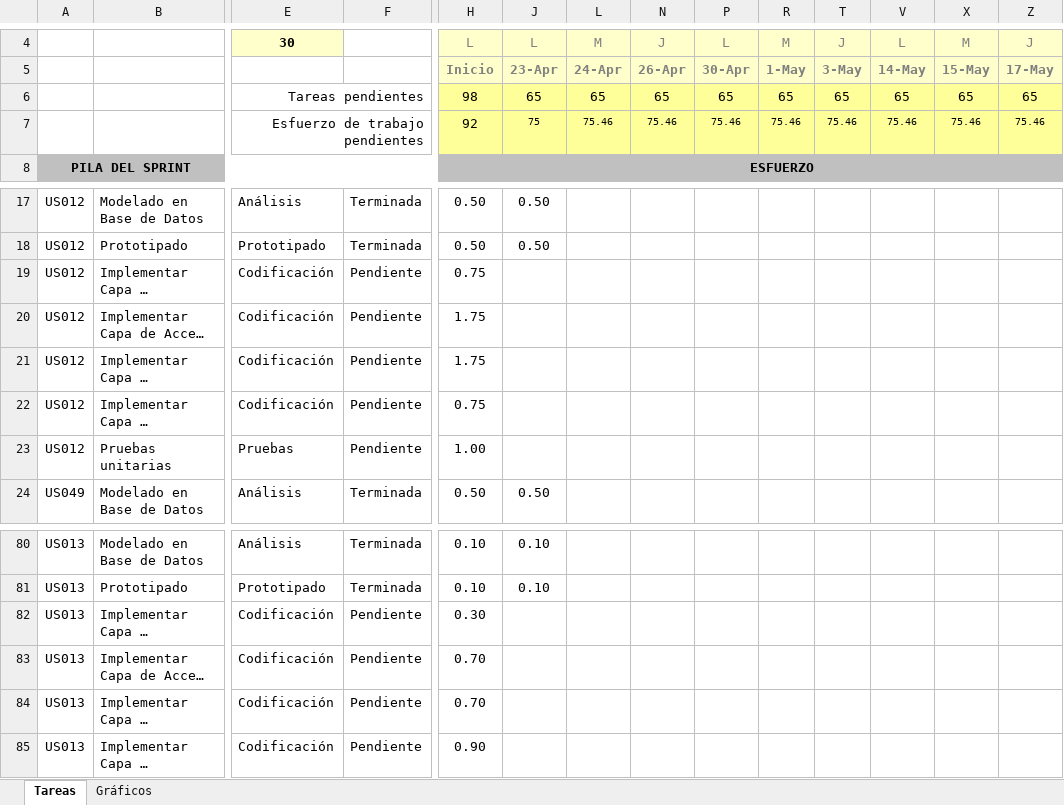
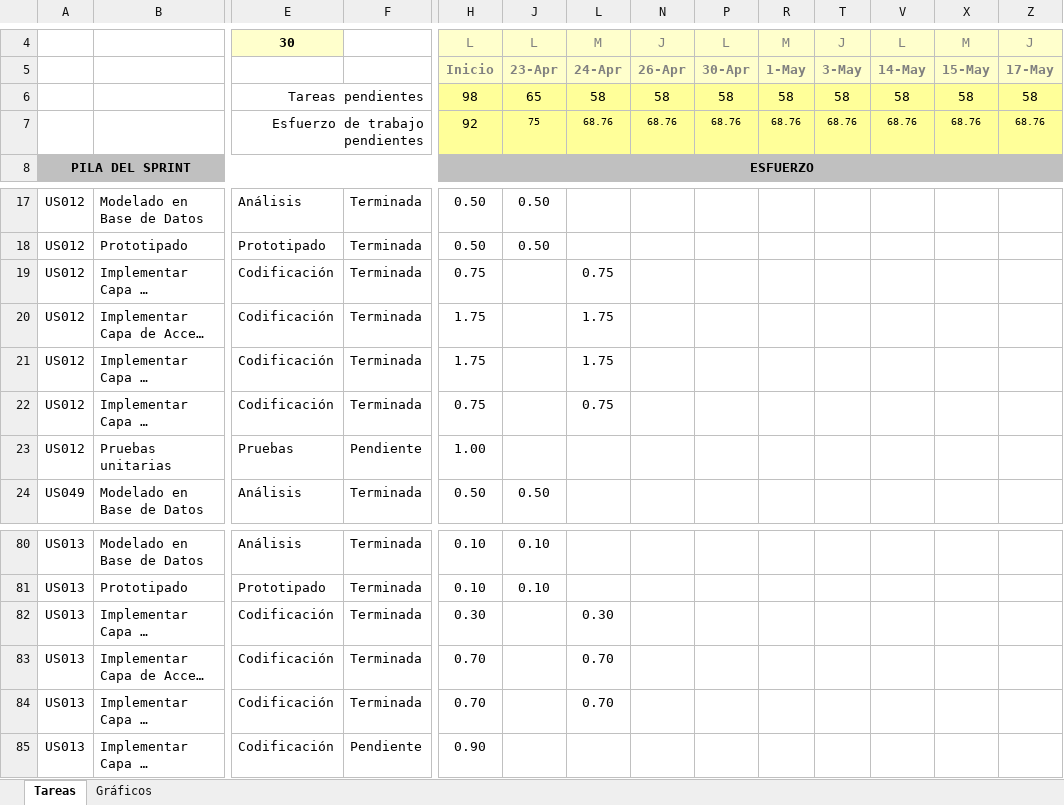
Before and after one commit to michaelrmartinezm/sisppafut, an Excel workbook: Documentos/SISPPAFUT - Sprint 3.xlsx, sheet Tareas, drawn as a sheet; only a part is shown, gaps mark what is left out; long unchanged cells end in …; values as stored, in another font and other column widths than the file's, no borders; conditional formats not drawn; removed rows and columns are numbered as before the commit, all else as after; rows hold the shown columns only; the diff names each change by its address in the sheet, - before the commit and + after, or states it on an @@ line.

Commit message:
Actualizacion del excel del sprint 3

```diff
--- a/Documentos/SISPPAFUT - Sprint 3.xlsx (sheet Tareas)
+++ b/Documentos/SISPPAFUT - Sprint 3.xlsx (sheet Tareas)
-row 6:  |  | Tareas pendientes |  | 98 | 65 | 65 | 65 | 65 | 65 | 65 | 65 | 65 | 65
-row 7:  |  | Esfuerzo de trabajo pendientes |  | 92 | 75 | 75.46 | 75.46 | 75.46 | 75.46 | 75.46 | 75.46 | 75.46 | 75.46
+row 6:  |  | Tareas pendientes |  | 98 | 65 | 58 | 58 | 58 | 58 | 58 | 58 | 58 | 58
+row 7:  |  | Esfuerzo de trabajo pendientes |  | 92 | 75 | 68.76 | 68.76 | 68.76 | 68.76 | 68.76 | 68.76 | 68.76 | 68.76
-F19:F22: Pendiente
+F19:F22: Terminada
-L19: (empty)
+L19: 0.75
-L20:L21: (empty)
+L20:L21: 1.75
-L22: (empty)
+L22: 0.75
-F82:F84: Pendiente
+F82:F84: Terminada
-L82: (empty)
+L82: 0.30
-L83:L84: (empty)
+L83:L84: 0.70
```
Also changed, not shown: sheet Gráficos, hidden cells, charts or pictures.
